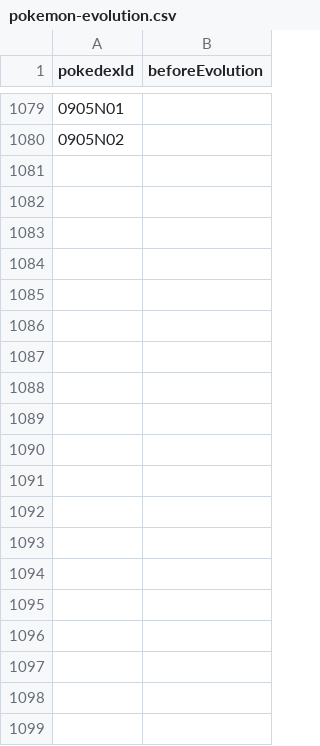
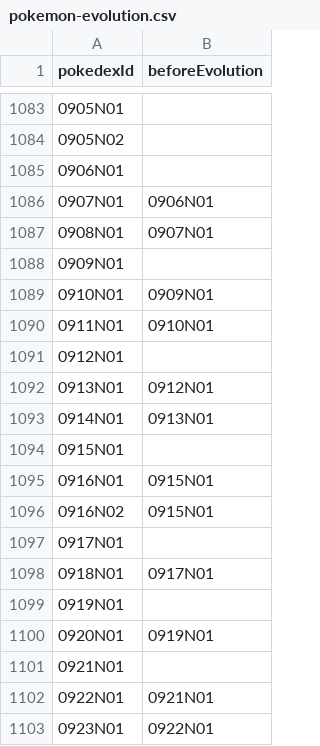
Before and after one commit to kojirakojira/pokego-data-api, a CSV file: src/main/resources/pokemon/pokemon-evolution.csv, drawn as a sheet; only a part is shown, gaps mark what is left out; the diff covers the shown part only; the diff names each change by its address in the sheet, - before the commit and + after, or states it on an @@ line.

```diff
--- a/src/main/resources/pokemon/pokemon-evolution.csv
+++ b/src/main/resources/pokemon/pokemon-evolution.csv
+row 1085: 0906N01
+row 1086: 0907N01 | 0906N01
+row 1087: 0908N01 | 0907N01
+row 1088: 0909N01
+row 1089: 0910N01 | 0909N01
+row 1090: 0911N01 | 0910N01
+row 1091: 0912N01
+row 1092: 0913N01 | 0912N01
+row 1093: 0914N01 | 0913N01
+row 1094: 0915N01
+row 1095: 0916N01 | 0915N01
+row 1096: 0916N02 | 0915N01
+row 1097: 0917N01
+row 1098: 0918N01 | 0917N01
+row 1099: 0919N01
+row 1100: 0920N01 | 0919N01
+row 1101: 0921N01
+row 1102: 0922N01 | 0921N01
+row 1103: 0923N01 | 0922N01
```
Also changed, not shown: 103 added rows and 2 edited cells elsewhere in this file, 5 other files.
